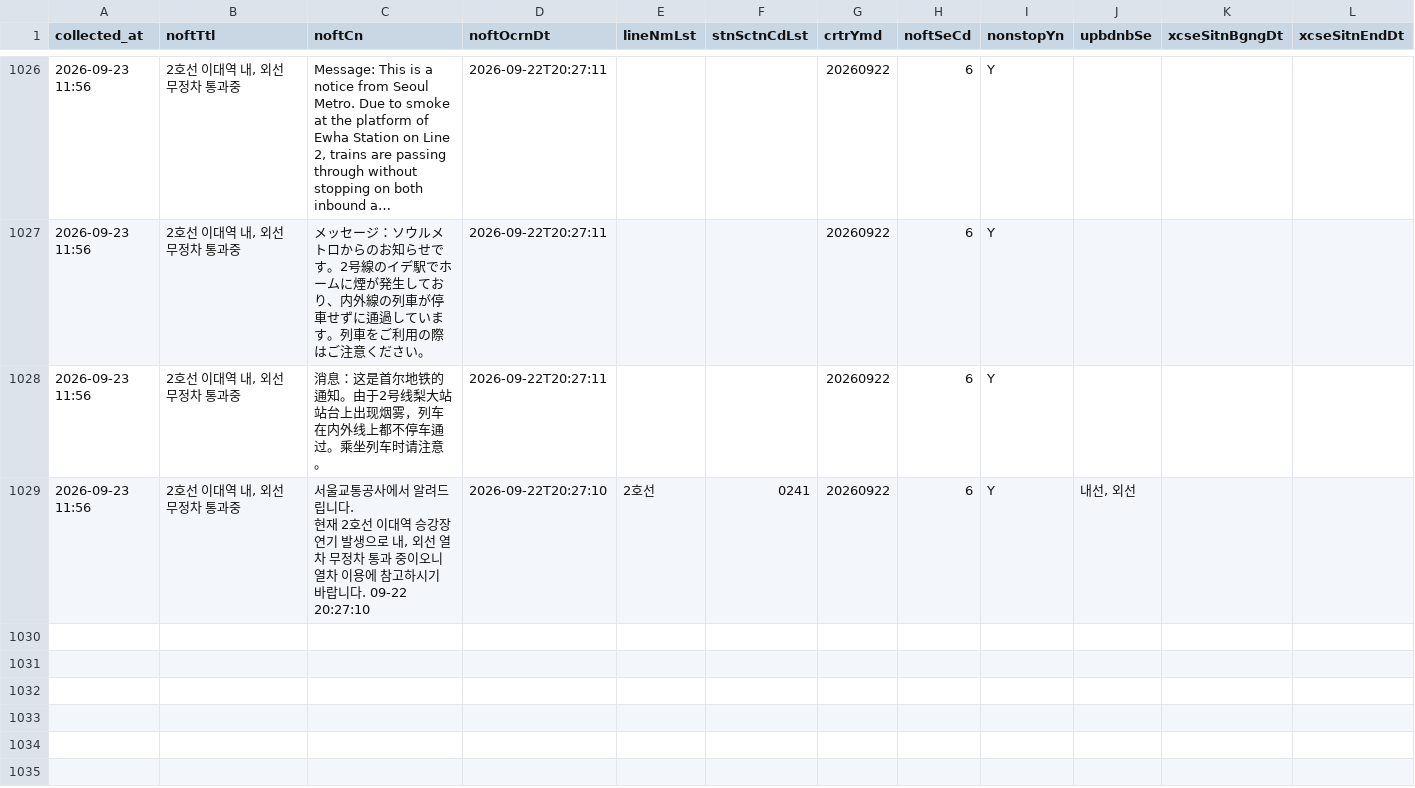
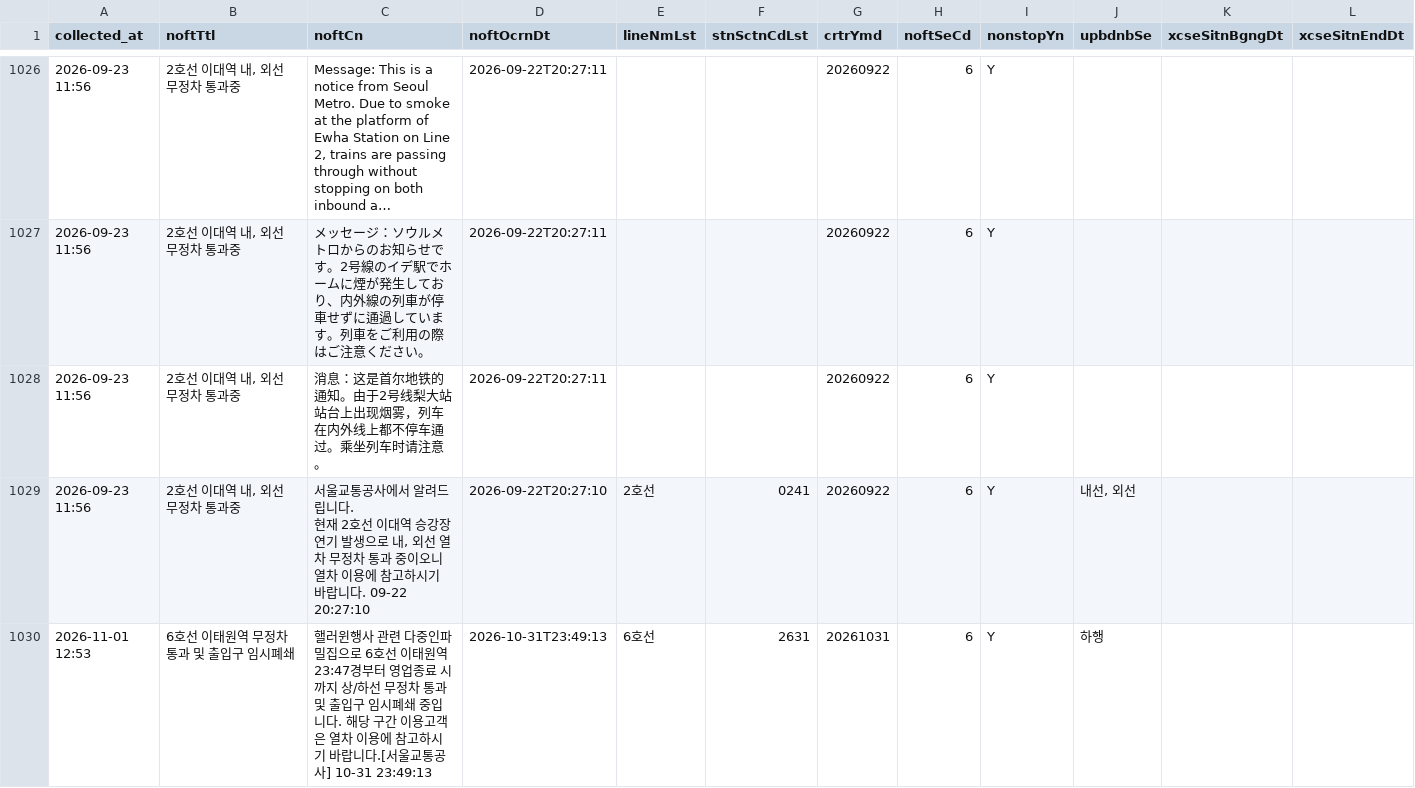
Before and after one commit to SeoyeonKoh/ieum-mobility-support, a CSV file: data/notice.csv, drawn as a sheet; only a part is shown, gaps mark what is left out; long unchanged cells end in …; the diff names each change by its address in the sheet, - before the commit and + after, or states it on an @@ line.

```diff
--- a/data/notice.csv
+++ b/data/notice.csv
+row 1030: 2026-11-01 12:53 | 6호선 이태원역 무정차 통과 및 출입구 임시폐쇄 | 핼러윈행사 관련 다중인파밀집으로 6호선 이태원역 23:47경부터 영업종료 시 까지 상/하선 무정차 통과 및 출입구 임시폐쇄 중입니다. 해당 구간 이용고객은 열차 이용에 참고하시기 바랍니다.[서울교통공사] 10-31 23:49:13 | 2026-10-31T23:49:13 | 6호선 | 2631 | 20261031 | 6 | Y | 하행
```
Also changed, not shown: data/elevator_status.csv, data/escalator.csv, 1 other file.
